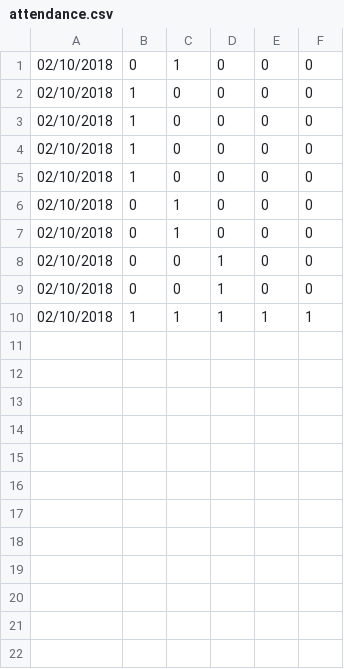
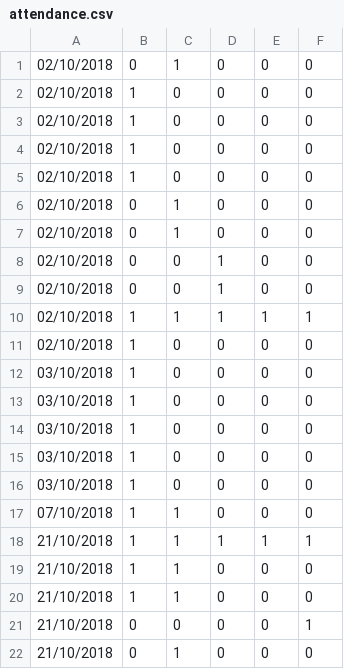
Before and after one commit to atick-faisal/Biometric-Attendance-Processing-, a CSV file: Desktop Software/Biometric_Attendance/data/attendance.csv, drawn as a sheet; the diff names each change by its address in the sheet, - before the commit and + after, or states it on an @@ line.

```diff
--- a/Desktop Software/Biometric_Attendance/data/attendance.csv
+++ b/Desktop Software/Biometric_Attendance/data/attendance.csv
+row 11: 02/10/2018 | 1 | 0 | 0 | 0 | 0
+row 12: 03/10/2018 | 1 | 0 | 0 | 0 | 0
+row 13: 03/10/2018 | 1 | 0 | 0 | 0 | 0
+row 14: 03/10/2018 | 1 | 0 | 0 | 0 | 0
+row 15: 03/10/2018 | 1 | 0 | 0 | 0 | 0
+row 16: 03/10/2018 | 1 | 0 | 0 | 0 | 0
+row 17: 07/10/2018 | 1 | 1 | 0 | 0 | 0
+row 18: 21/10/2018 | 1 | 1 | 1 | 1 | 1
+row 19: 21/10/2018 | 1 | 1 | 0 | 0 | 0
+row 20: 21/10/2018 | 1 | 1 | 0 | 0 | 0
+row 21: 21/10/2018 | 0 | 0 | 0 | 0 | 1
+row 22: 21/10/2018 | 0 | 1 | 0 | 0 | 0
```
Also changed, not shown: 5 other files.
